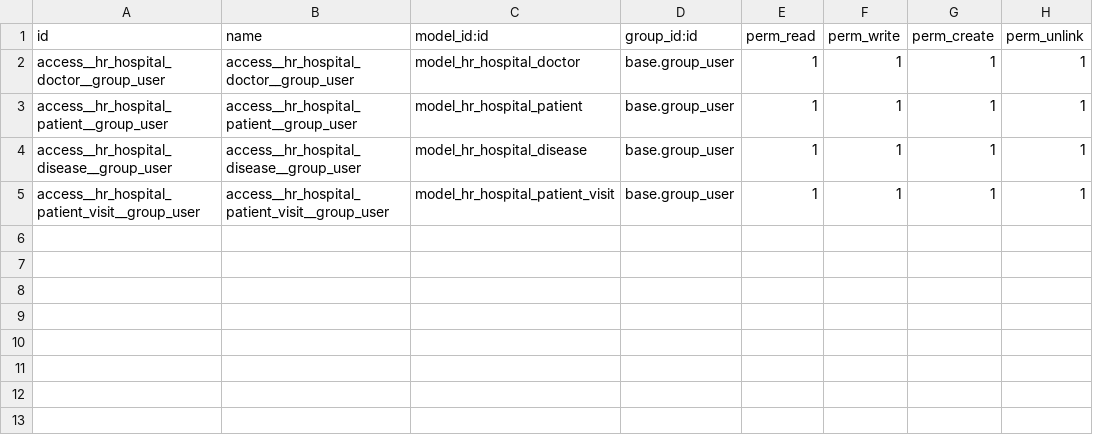
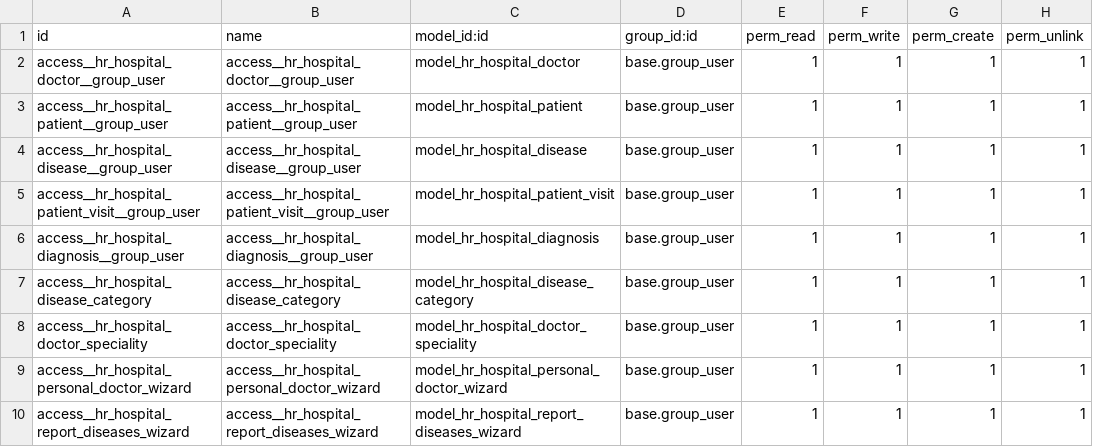
Before and after one commit to sergii-mozolevskyi/hr_hospital, a CSV file: security/ir.model.access.csv, drawn as a sheet.

```diff
--- a/security/ir.model.access.csv
+++ b/security/ir.model.access.csv
@@ -5 +5,6 @@ access__hr_hospital_disease__group_user,access__hr_hospital_disease__group_user,
 access__hr_hospital_patient_visit__group_user,access__hr_hospital_patient_visit__group_user,model_hr_hospital_patient_visit,base.group_user,1,1,1,1
+access__hr_hospital_diagnosis__group_user,access__hr_hospital_diagnosis__group_user,model_hr_hospital_diagnosis,base.group_user,1,1,1,1
+access__hr_hospital_disease_category,access__hr_hospital_disease_category,model_hr_hospital_disease_category,base.group_user,1,1,1,1
+access__hr_hospital_doctor_speciality,access__hr_hospital_doctor_speciality,model_hr_hospital_doctor_speciality,base.group_user,1,1,1,1
+access__hr_hospital_personal_doctor_wizard,access__hr_hospital_personal_doctor_wizard,model_hr_hospital_personal_doctor_wizard,base.group_user,1,1,1,1
+access__hr_hospital_report_diseases_wizard,access__hr_hospital_report_diseases_wizard,model_hr_hospital_report_diseases_wizard,base.group_user,1,1,1,1
```
Also changed, not shown: demo/hr.hospital.doctor.csv, demo/hr.hospital.patient.csv, 23 other files.
